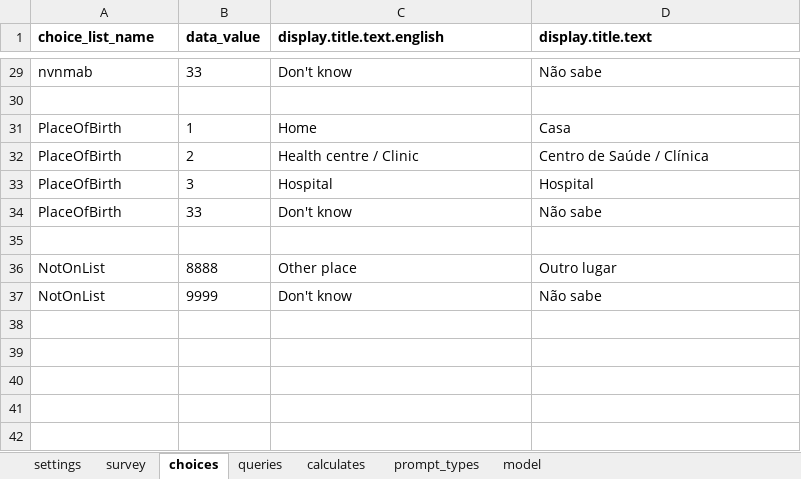
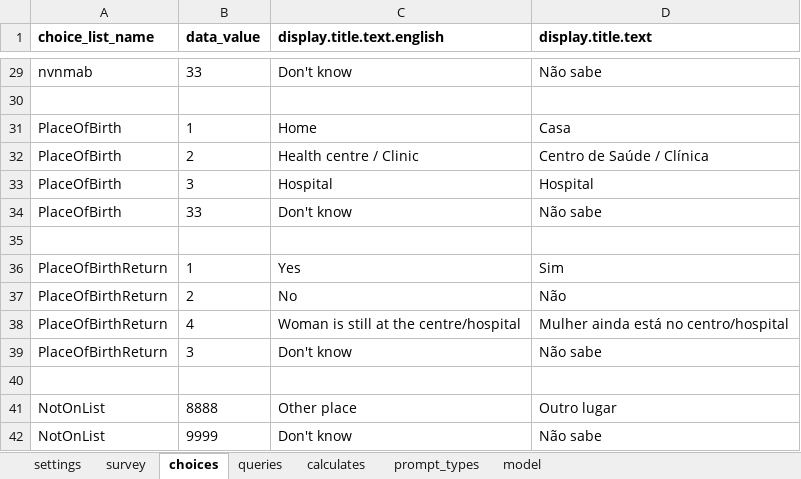
Before and after one commit to BandimHealthProject/Equipa, an Excel workbook: app/config/tables/PREGNANCIES/Forms/PREGNANCYFU/PREGNANCYFU.xlsx, sheet choices, drawn as a sheet; only a part is shown, gaps mark what is left out; values as stored, in another font and other column widths than the file's, no borders; the diff names each change by its address in the sheet, - before the commit and + after, or states it on an @@ line.

Commit message:
Option if woman still in HC/hospital

```diff
--- a/app/config/tables/PREGNANCIES/Forms/PREGNANCYFU/PREGNANCYFU.xlsx (sheet choices)
+++ b/app/config/tables/PREGNANCIES/Forms/PREGNANCYFU/PREGNANCYFU.xlsx (sheet choices)
+row 36: PlaceOfBirthReturn | 1 | Yes | Sim
+row 37: PlaceOfBirthReturn | 2 | No | Não
+row 38: PlaceOfBirthReturn | 4 | Woman is still at the centre/hospital | Mulher ainda está no centro/hospital
+row 39: PlaceOfBirthReturn | 3 | Don't know | Não sabe
+row 40: (empty)
```
Also changed, not shown: sheet survey, 2 other files.
